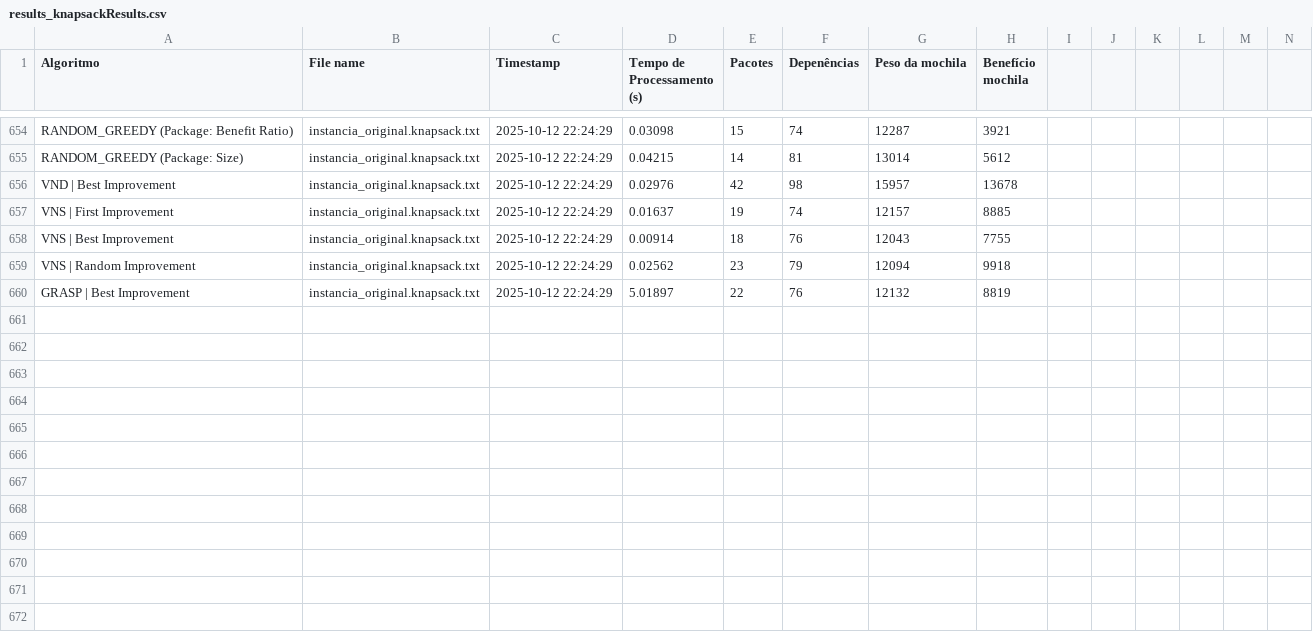
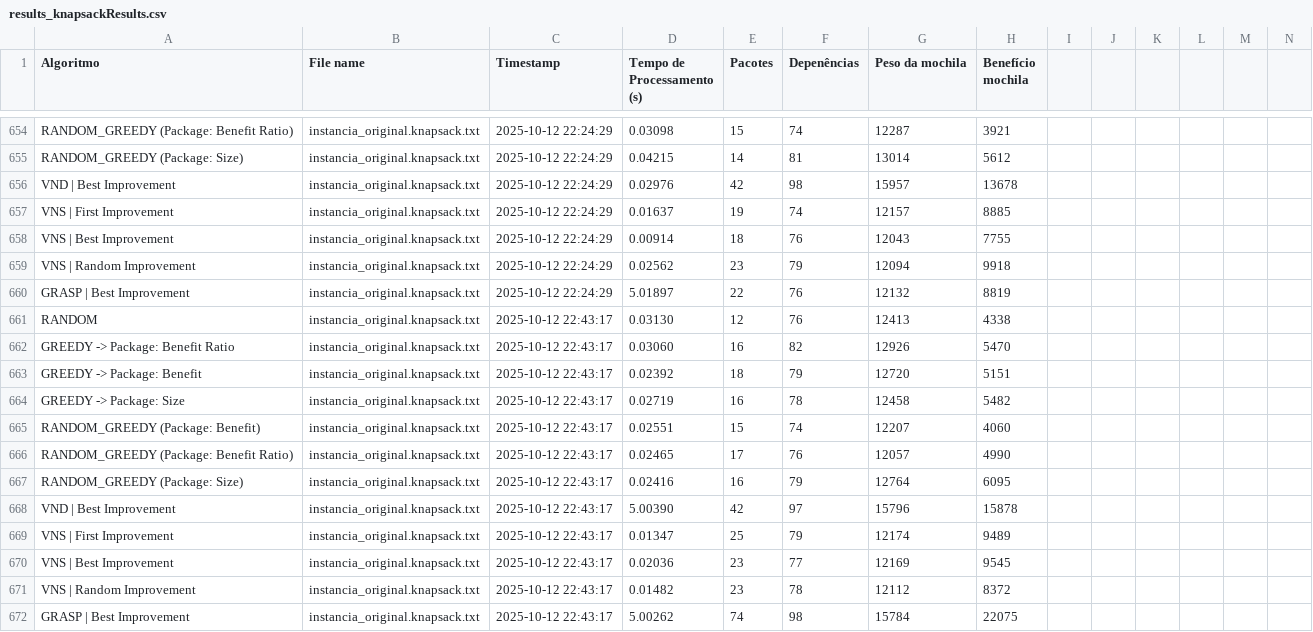
Before and after one commit to alangomes7/Knapsack-problem, a CSV file: input/results_knapsackResults.csv, drawn as a sheet; only a part is shown, gaps mark what is left out; rows hold the shown columns only; the diff names each change by its address in the sheet, - before the commit and + after, or states it on an @@ line.

```diff
--- a/input/results_knapsackResults.csv
+++ b/input/results_knapsackResults.csv
+row 661: RANDOM | instancia_original.knapsack.txt | 2025-10-12 22:43:17 | 0.03130 | 12 | 76 | 12413 | 4338
+row 662: GREEDY -> Package: Benefit Ratio | instancia_original.knapsack.txt | 2025-10-12 22:43:17 | 0.03060 | 16 | 82 | 12926 | 5470
+row 663: GREEDY -> Package: Benefit | instancia_original.knapsack.txt | 2025-10-12 22:43:17 | 0.02392 | 18 | 79 | 12720 | 5151
+row 664: GREEDY -> Package: Size | instancia_original.knapsack.txt | 2025-10-12 22:43:17 | 0.02719 | 16 | 78 | 12458 | 5482
+row 665: RANDOM_GREEDY (Package: Benefit) | instancia_original.knapsack.txt | 2025-10-12 22:43:17 | 0.02551 | 15 | 74 | 12207 | 4060
+row 666: RANDOM_GREEDY (Package: Benefit Ratio) | instancia_original.knapsack.txt | 2025-10-12 22:43:17 | 0.02465 | 17 | 76 | 12057 | 4990
+row 667: RANDOM_GREEDY (Package: Size) | instancia_original.knapsack.txt | 2025-10-12 22:43:17 | 0.02416 | 16 | 79 | 12764 | 6095
+row 668: VND | Best Improvement | instancia_original.knapsack.txt | 2025-10-12 22:43:17 | 5.00390 | 42 | 97 | 15796 | 15878
+row 669: VNS | First Improvement | instancia_original.knapsack.txt | 2025-10-12 22:43:17 | 0.01347 | 25 | 79 | 12174 | 9489
+row 670: VNS | Best Improvement | instancia_original.knapsack.txt | 2025-10-12 22:43:17 | 0.02036 | 23 | 77 | 12169 | 9545
+row 671: VNS | Random Improvement | instancia_original.knapsack.txt | 2025-10-12 22:43:17 | 0.01482 | 23 | 78 | 12112 | 8372
+row 672: GRASP | Best Improvement | instancia_original.knapsack.txt | 2025-10-12 22:43:17 | 5.00262 | 74 | 98 | 15784 | 22075
```
Also changed, not shown: 3 other files.
